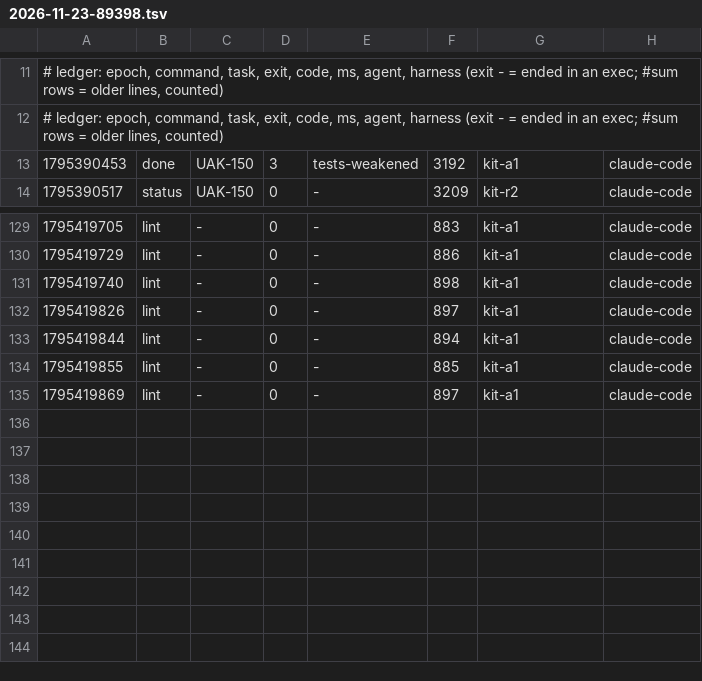
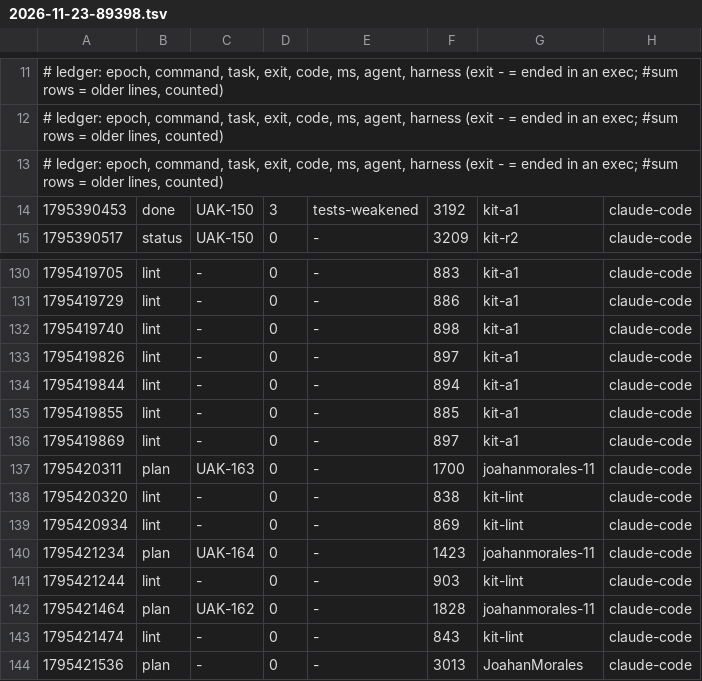
Before and after one commit to JoahanMorales/upiixia-agentic-kit, a TSV file: metrics/2026-11-23-89398.tsv, drawn as a sheet; only a part is shown, gaps mark what is left out; the diff names each change by its address in the sheet, - before the commit and + after, or states it on an @@ line.

Commit message:
uak: blackbox +2, metrics +8

```diff
--- a/metrics/2026-11-23-89398.tsv
+++ b/metrics/2026-11-23-89398.tsv
+row 13: # ledger: epoch, command, task, exit, code, ms, agent, harness (exit - = ended in an exec; #sum rows = older lines, counted)
+row 137: 1795420311 | plan | UAK-163 | 0 | - | 1700 | joahanmorales-11 | claude-code
+row 138: 1795420320 | lint | - | 0 | - | 838 | kit-lint | claude-code
+row 139: 1795420934 | lint | - | 0 | - | 869 | kit-lint | claude-code
+row 140: 1795421234 | plan | UAK-164 | 0 | - | 1423 | joahanmorales-11 | claude-code
+row 141: 1795421244 | lint | - | 0 | - | 903 | kit-lint | claude-code
+row 142: 1795421464 | plan | UAK-162 | 0 | - | 1828 | joahanmorales-11 | claude-code
+row 143: 1795421474 | lint | - | 0 | - | 843 | kit-lint | claude-code
+row 144: 1795421536 | plan | - | 0 | - | 3013 | JoahanMorales | claude-code
```
Also changed, not shown: 1 other file.
